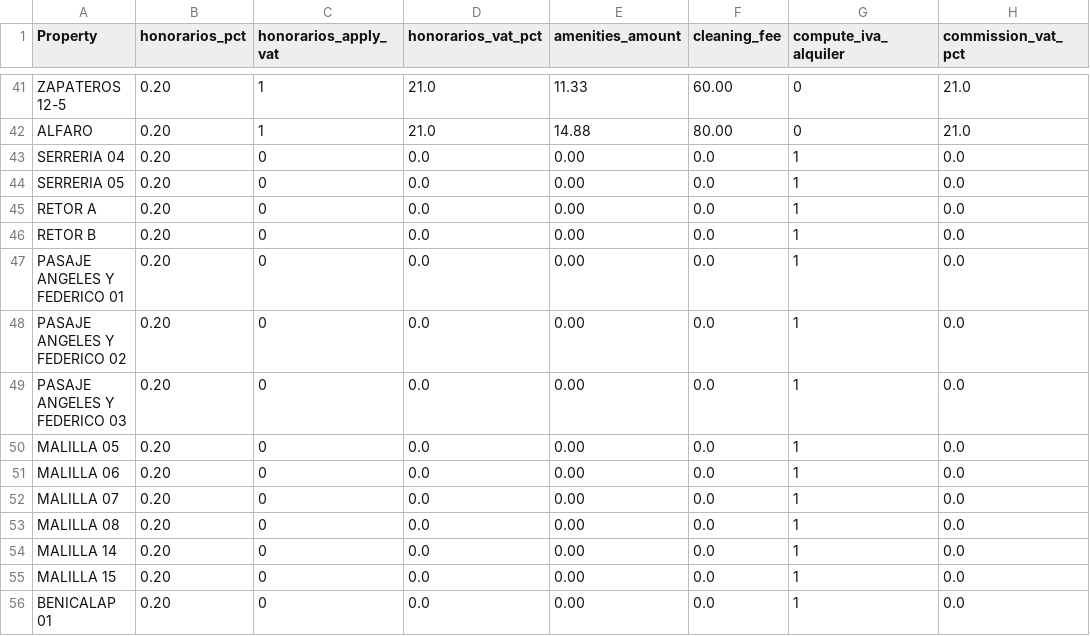
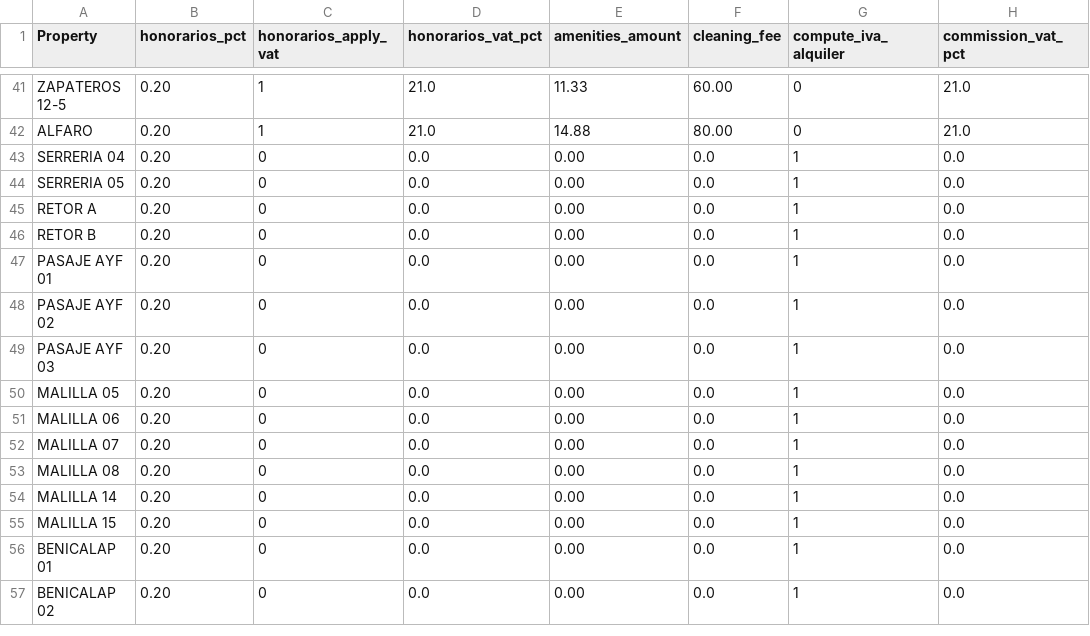
Before and after one commit to Eshkurkito/liquidaciones-pp, a CSV file: reglas_apartamentos.csv, drawn as a sheet; only a part is shown, gaps mark what is left out; the shorter side is filled out with more unchanged rows; the diff names each change by its address in the sheet, - before the commit and + after, or states it on an @@ line.

Commit message:
SD

```diff
--- a/reglas_apartamentos.csv
+++ b/reglas_apartamentos.csv
-A47 (Property): PASAJE ANGELES Y FEDERICO 01
+A47 (Property): PASAJE AYF 01
-A48 (Property): PASAJE ANGELES Y FEDERICO 02
+A48 (Property): PASAJE AYF 02
-A49 (Property): PASAJE ANGELES Y FEDERICO 03
+A49 (Property): PASAJE AYF 03
```
